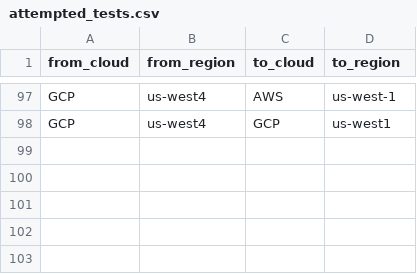
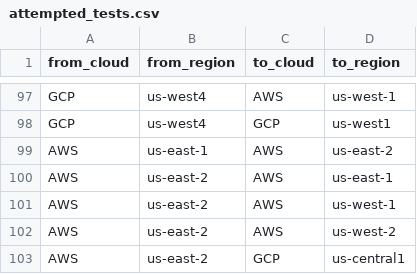
Before and after one commit to doitintl/intercloud-throughput, a CSV file: data/attempted_tests.csv, drawn as a sheet; only a part is shown, gaps mark what is left out.

```diff
--- a/data/attempted_tests.csv
+++ b/data/attempted_tests.csv
@@ -98 +98,6 @@ GCP,us-west4,AWS,us-west-1
 GCP,us-west4,GCP,us-west1
+AWS,us-east-1,AWS,us-east-2
+AWS,us-east-2,AWS,us-east-1
+AWS,us-east-2,AWS,us-west-1
+AWS,us-east-2,AWS,us-west-2
+AWS,us-east-2,GCP,us-central1
```
Also changed, not shown: 4 other files.
